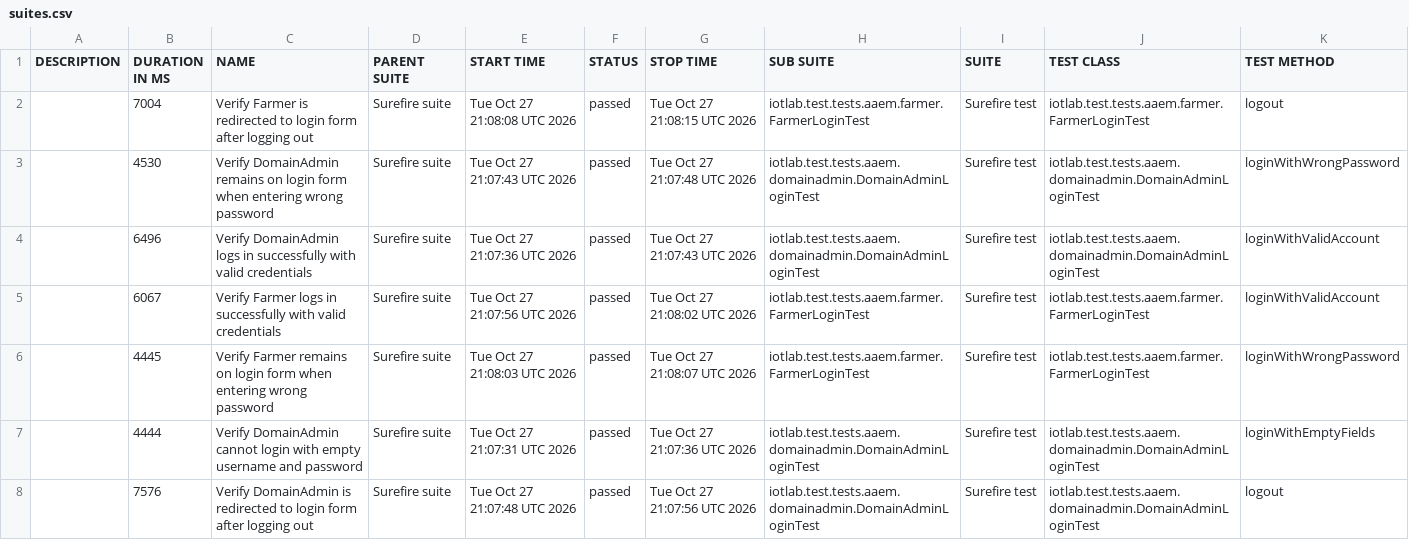
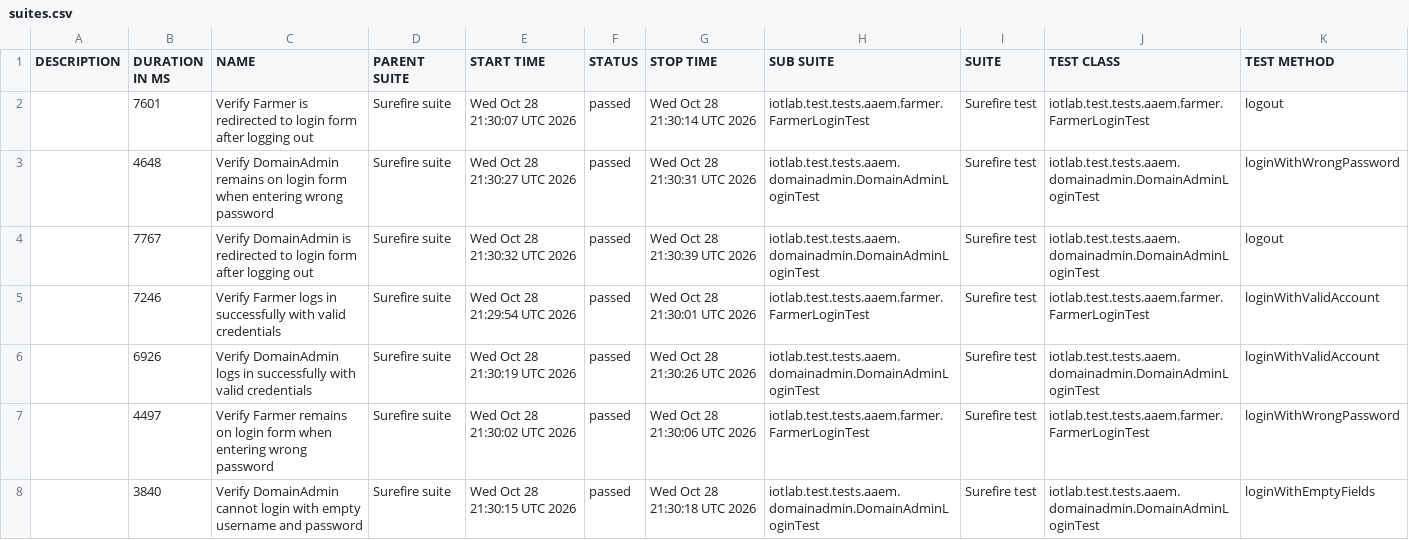
Before and after one commit to forgotmenet/Iotlab-Automation-Test, a CSV file: data/suites.csv, drawn as a sheet.

```diff
--- a/data/suites.csv
+++ b/data/suites.csv
@@ -1,8 +1,8 @@
 "DESCRIPTION","DURATION IN MS","NAME","PARENT SUITE","START TIME","STATUS","STOP TIME","SUB SUITE","SUITE","TEST CLASS","TEST METHOD"
-"","7004","Verify Farmer is redirected to login form after logging out","Surefire suite","Tue Oct 27 21:08:08 UTC 2026","passed","Tue Oct 27 21:08:15 UTC 2026","iotlab.test.tests.aaem.farmer.FarmerLoginTest","Surefire test","iotlab.test.tests.aaem.farmer.FarmerLoginTest","logout"
-"","4530","Verify DomainAdmin remains on login form when entering wrong password","Surefire suite","Tue Oct 27 21:07:43 UTC 2026","passed","Tue Oct 27 21:07:48 UTC 2026","iotlab.test.tests.aaem.domainadmin.DomainAdminLoginTest","Surefire test","iotlab.test.tests.aaem.domainadmin.DomainAdminLoginTest","loginWithWrongPassword"
-"","6496","Verify DomainAdmin logs in successfully with valid credentials","Surefire suite","Tue Oct 27 21:07:36 UTC 2026","passed","Tue Oct 27 21:07:43 UTC 2026","iotlab.test.tests.aaem.domainadmin.DomainAdminLoginTest","Surefire test","iotlab.test.tests.aaem.domainadmin.DomainAdminLoginTest","loginWithValidAccount"
-"","6067","Verify Farmer logs in successfully with valid credentials","Surefire suite","Tue Oct 27 21:07:56 UTC 2026","passed","Tue Oct 27 21:08:02 UTC 2026","iotlab.test.tests.aaem.farmer.FarmerLoginTest","Surefire test","iotlab.test.tests.aaem.farmer.FarmerLoginTest","loginWithValidAccount"
-"","4445","Verify Farmer remains on login form when entering wrong password","Surefire suite","Tue Oct 27 21:08:03 UTC 2026","passed","Tue Oct 27 21:08:07 UTC 2026","iotlab.test.tests.aaem.farmer.FarmerLoginTest","Surefire test","iotlab.test.tests.aaem.farmer.FarmerLoginTest","loginWithWrongPassword"
-"","4444","Verify DomainAdmin cannot login with empty username and password","Surefire suite","Tue Oct 27 21:07:31 UTC 2026","passed","Tue Oct 27 21:07:36 UTC 2026","iotlab.test.tests.aaem.domainadmin.DomainAdminLoginTest","Surefire test","iotlab.test.tests.aaem.domainadmin.DomainAdminLoginTest","loginWithEmptyFields"
-"","7576","Verify DomainAdmin is redirected to login form after logging out","Surefire suite","Tue Oct 27 21:07:48 UTC 2026","passed","Tue Oct 27 21:07:56 UTC 2026","iotlab.test.tests.aaem.domainadmin.DomainAdminLoginTest","Surefire test","iotlab.test.tests.aaem.domainadmin.DomainAdminLoginTest","logout"
+"","7601","Verify Farmer is redirected to login form after logging out","Surefire suite","Wed Oct 28 21:30:07 UTC 2026","passed","Wed Oct 28 21:30:14 UTC 2026","iotlab.test.tests.aaem.farmer.FarmerLoginTest","Surefire test","iotlab.test.tests.aaem.farmer.FarmerLoginTest","logout"
+"","4648","Verify DomainAdmin remains on login form when entering wrong password","Surefire suite","Wed Oct 28 21:30:27 UTC 2026","passed","Wed Oct 28 21:30:31 UTC 2026","iotlab.test.tests.aaem.domainadmin.DomainAdminLoginTest","Surefire test","iotlab.test.tests.aaem.domainadmin.DomainAdminLoginTest","loginWithWrongPassword"
+"","7767","Verify DomainAdmin is redirected to login form after logging out","Surefire suite","Wed Oct 28 21:30:32 UTC 2026","passed","Wed Oct 28 21:30:39 UTC 2026","iotlab.test.tests.aaem.domainadmin.DomainAdminLoginTest","Surefire test","iotlab.test.tests.aaem.domainadmin.DomainAdminLoginTest","logout"
+"","7246","Verify Farmer logs in successfully with valid credentials","Surefire suite","Wed Oct 28 21:29:54 UTC 2026","passed","Wed Oct 28 21:30:01 UTC 2026","iotlab.test.tests.aaem.farmer.FarmerLoginTest","Surefire test","iotlab.test.tests.aaem.farmer.FarmerLoginTest","loginWithValidAccount"
+"","6926","Verify DomainAdmin logs in successfully with valid credentials","Surefire suite","Wed Oct 28 21:30:19 UTC 2026","passed","Wed Oct 28 21:30:26 UTC 2026","iotlab.test.tests.aaem.domainadmin.DomainAdminLoginTest","Surefire test","iotlab.test.tests.aaem.domainadmin.DomainAdminLoginTest","loginWithValidAccount"
+"","4497","Verify Farmer remains on login form when entering wrong password","Surefire suite","Wed Oct 28 21:30:02 UTC 2026","passed","Wed Oct 28 21:30:06 UTC 2026","iotlab.test.tests.aaem.farmer.FarmerLoginTest","Surefire test","iotlab.test.tests.aaem.farmer.FarmerLoginTest","loginWithWrongPassword"
+"","3840","Verify DomainAdmin cannot login with empty username and password","Surefire suite","Wed Oct 28 21:30:15 UTC 2026","passed","Wed Oct 28 21:30:18 UTC 2026","iotlab.test.tests.aaem.domainadmin.DomainAdminLoginTest","Surefire test","iotlab.test.tests.aaem.domainadmin.DomainAdminLoginTest","loginWithEmptyFields"
```
Also changed, not shown: 34 other files.
